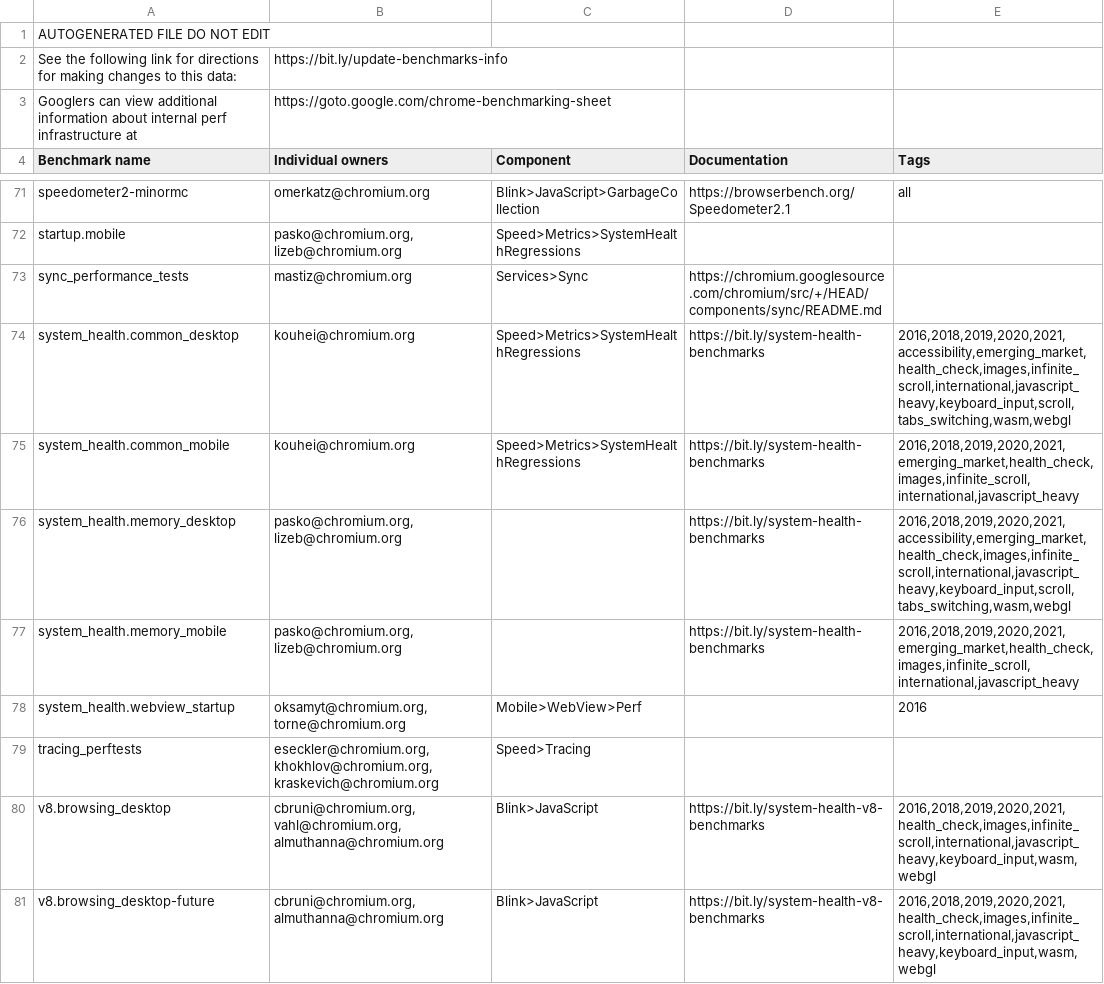
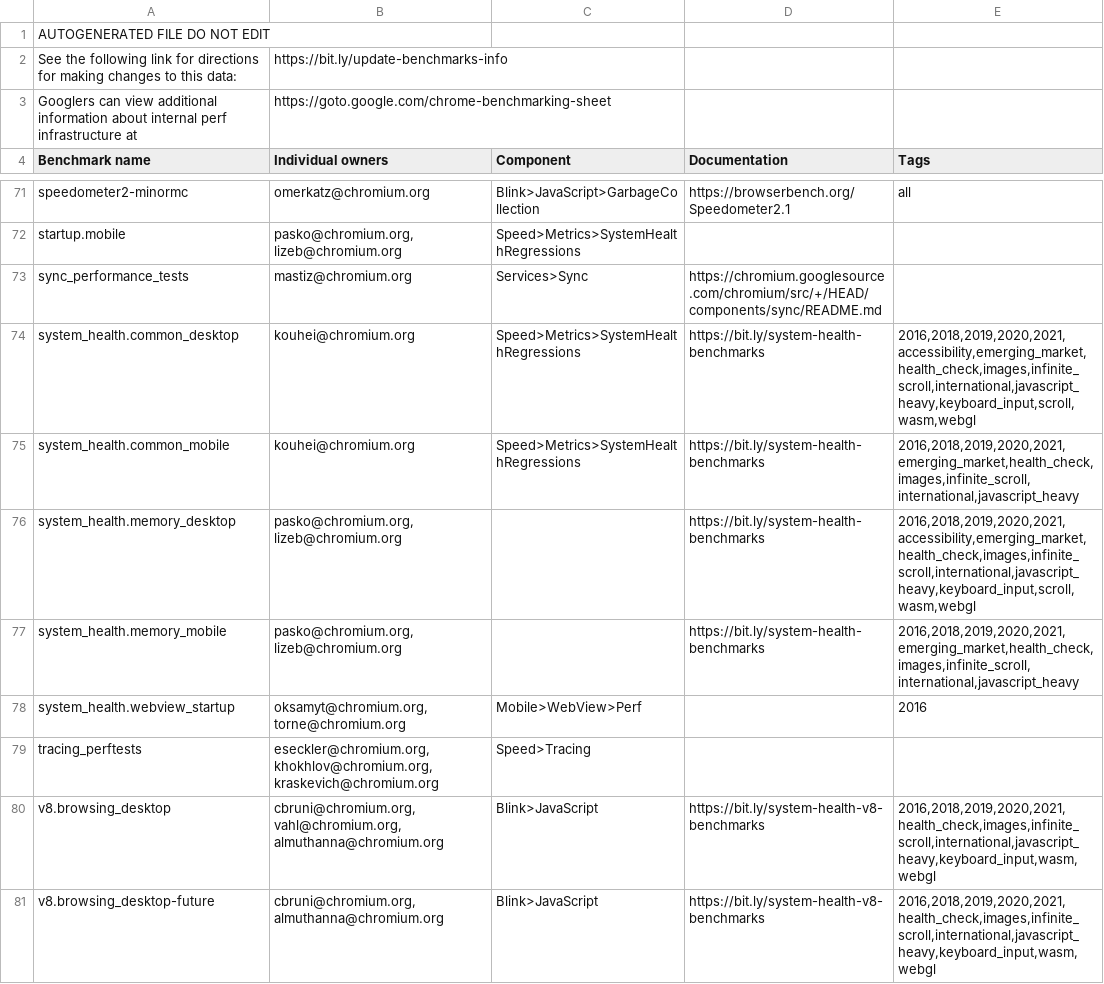
Before and after one commit to chromium-full-mirror/chromium_src_tools_perf, a CSV file: benchmark.csv, drawn as a sheet; only a part is shown, gaps mark what is left out.

```diff
--- a/benchmark.csv
+++ b/benchmark.csv
@@ -73,5 +73,5 @@ startup.mobile,"pasko@chromium.org, lizeb@chromium.org",Speed>Metrics>SystemHeal
 sync_performance_tests,mastiz@chromium.org,Services>Sync,https://chromium.googlesource.com/chromium/src/+/HEAD/components/sync/README.md,
-system_health.common_desktop,kouhei@chromium.org,Speed>Metrics>SystemHealthRegressions,https://bit.ly/system-health-benchmarks,"2016,2018,2019,2020,2021,accessibility,emerging_market,health_check,images,infinite_scroll,international,javascript_heavy,keyboard_input,scroll,tabs_switching,wasm,webgl"
+system_health.common_desktop,kouhei@chromium.org,Speed>Metrics>SystemHealthRegressions,https://bit.ly/system-health-benchmarks,"2016,2018,2019,2020,2021,accessibility,emerging_market,health_check,images,infinite_scroll,international,javascript_heavy,keyboard_input,scroll,wasm,webgl"
 system_health.common_mobile,kouhei@chromium.org,Speed>Metrics>SystemHealthRegressions,https://bit.ly/system-health-benchmarks,"2016,2018,2019,2020,2021,emerging_market,health_check,images,infinite_scroll,international,javascript_heavy"
-system_health.memory_desktop,"pasko@chromium.org, lizeb@chromium.org",,https://bit.ly/system-health-benchmarks,"2016,2018,2019,2020,2021,accessibility,emerging_market,health_check,images,infinite_scroll,international,javascript_heavy,keyboard_input,scroll,tabs_switching,wasm,webgl"
+system_health.memory_desktop,"pasko@chromium.org, lizeb@chromium.org",,https://bit.ly/system-health-benchmarks,"2016,2018,2019,2020,2021,accessibility,emerging_market,health_check,images,infinite_scroll,international,javascript_heavy,keyboard_input,scroll,wasm,webgl"
 system_health.memory_mobile,"pasko@chromium.org, lizeb@chromium.org",,https://bit.ly/system-health-benchmarks,"2016,2018,2019,2020,2021,emerging_market,health_check,images,infinite_scroll,international,javascript_heavy"
```
Also changed, not shown: system_health_stories.csv, 17 other files.
